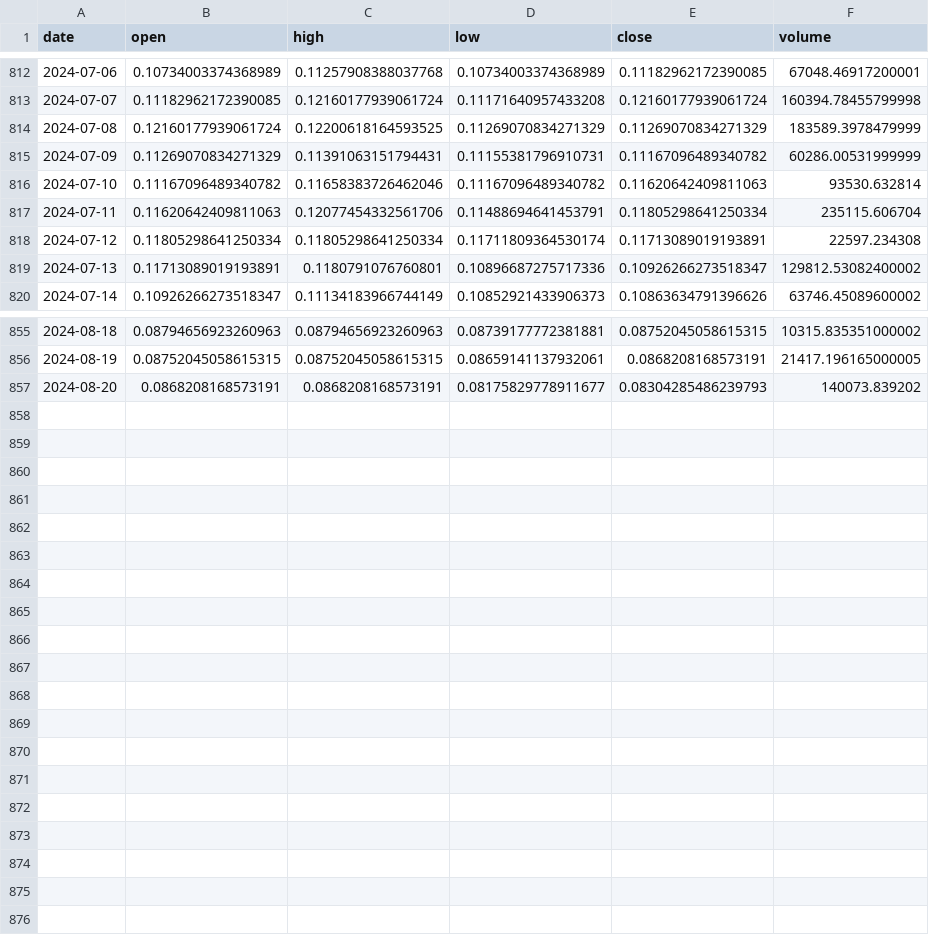
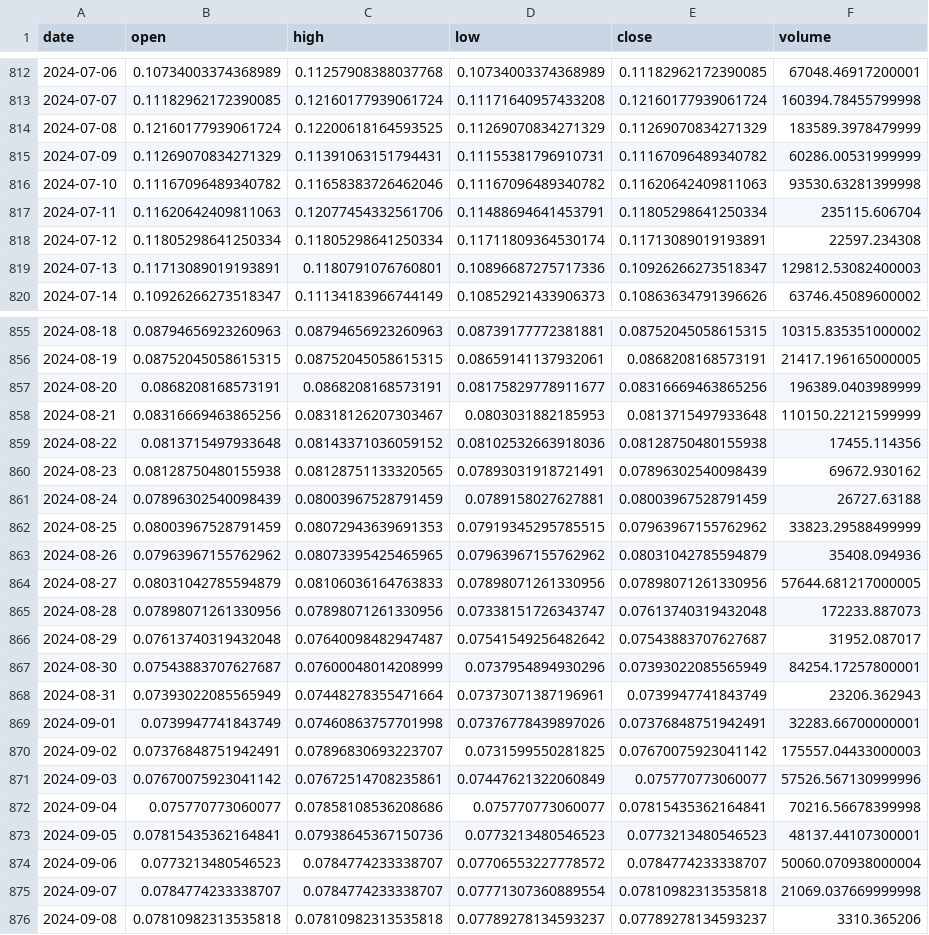
Before and after one commit to Sapient-Predictive-Analytics/dataportal, a CSV file: tokens/NTX.csv, drawn as a sheet; only a part is shown, gaps mark what is left out; the diff covers the shown part only.

```diff
--- a/tokens/NTX.csv
+++ b/tokens/NTX.csv
@@ -815,6 +815,6 @@ date,open,high,low,close,volume
 2024-07-09,0.11269070834271329,0.11391063151794431,0.11155381796910731,0.11167096489340782,60286.00531999999
-2024-07-10,0.11167096489340782,0.11658383726462046,0.11167096489340782,0.11620642409811063,93530.632814
+2024-07-10,0.11167096489340782,0.11658383726462046,0.11167096489340782,0.11620642409811063,93530.63281399998
 2024-07-11,0.11620642409811063,0.12077454332561706,0.11488694641453791,0.11805298641250334,235115.606704
 2024-07-12,0.11805298641250334,0.11805298641250334,0.11711809364530174,0.11713089019193891,22597.234308
-2024-07-13,0.11713089019193891,0.1180791076760801,0.10896687275717336,0.10926266273518347,129812.53082400002
+2024-07-13,0.11713089019193891,0.1180791076760801,0.10896687275717336,0.10926266273518347,129812.53082400003
 2024-07-14,0.10926266273518347,0.11134183966744149,0.10852921433906373,0.10863634791396626,63746.45089600002
@@ -856,2 +856,21 @@ date,open,high,low,close,volume
 2024-08-19,0.08752045058615315,0.08752045058615315,0.08659141137932061,0.0868208168573191,21417.196165000005
-2024-08-20,0.0868208168573191,0.0868208168573191,0.08175829778911677,0.08304285486239793,140073.839202
+2024-08-20,0.0868208168573191,0.0868208168573191,0.08175829778911677,0.08316669463865256,196389.0403989999
+2024-08-21,0.08316669463865256,0.08318126207303467,0.0803031882185953,0.0813715497933648,110150.22121599999
+2024-08-22,0.0813715497933648,0.08143371036059152,0.08102532663918036,0.08128750480155938,17455.114356
+2024-08-23,0.08128750480155938,0.08128751133320565,0.07893031918721491,0.07896302540098439,69672.930162
+2024-08-24,0.07896302540098439,0.08003967528791459,0.0789158027627881,0.08003967528791459,26727.63188
+2024-08-25,0.08003967528791459,0.08072943639691353,0.07919345295785515,0.07963967155762962,33823.29588499999
+2024-08-26,0.07963967155762962,0.08073395425465965,0.07963967155762962,0.08031042785594879,35408.094936
+2024-08-27,0.08031042785594879,0.08106036164763833,0.07898071261330956,0.07898071261330956,57644.681217000005
+2024-08-28,0.07898071261330956,0.07898071261330956,0.07338151726343747,0.07613740319432048,172233.887073
+2024-08-29,0.07613740319432048,0.07640098482947487,0.07541549256482642,0.07543883707627687,31952.087017
+2024-08-30,0.07543883707627687,0.07600048014208999,0.0737954894930296,0.07393022085565949,84254.17257800001
+2024-08-31,0.07393022085565949,0.07448278355471664,0.07373071387196961,0.0739947741843749,23206.362943
+2024-09-01,0.0739947741843749,0.07460863757701998,0.07376778439897026,0.07376848751942491,32283.66700000001
+2024-09-02,0.07376848751942491,0.07896830693223707,0.0731599550281825,0.07670075923041142,175557.04433000003
+2024-09-03,0.07670075923041142,0.07672514708235861,0.07447621322060849,0.075770773060077,57526.567130999996
+2024-09-04,0.075770773060077,0.07858108536208686,0.075770773060077,0.07815435362164841,70216.56678399998
+2024-09-05,0.07815435362164841,0.07938645367150736,0.0773213480546523,0.0773213480546523,48137.44107300001
+2024-09-06,0.0773213480546523,0.0784774233338707,0.07706553227778572,0.0784774233338707,50060.070938000004
+2024-09-07,0.0784774233338707,0.0784774233338707,0.07771307360889554,0.07810982313535818,21069.037669999998
+2024-09-08,0.07810982313535818,0.07810982313535818,0.07789278134593237,0.07789278134593237,3310.365206
```
Also changed, not shown: 1 edited cell elsewhere in this file, tokens/NMKR.csv.
